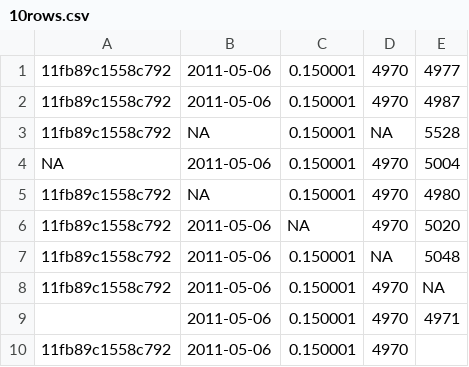
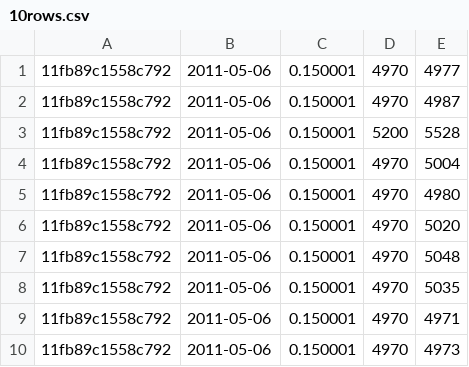
Before and after one commit to collectivemedia/csvread, a CSV file: inst/10rows.csv, drawn as a sheet.

```diff
--- a/inst/10rows.csv
+++ b/inst/10rows.csv
@@ -2,9 +2,9 @@
 11fb89c1558c792,2011-05-06,0.150001,4970,4987
-11fb89c1558c792, NA ,0.150001,NA ,5528
-NA,2011-05-06,0.150001,4970,5004
-11fb89c1558c792,NA,0.150001,4970,4980
-11fb89c1558c792,2011-05-06,NA,4970,5020
-11fb89c1558c792,2011-05-06,0.150001,NA,5048
-11fb89c1558c792,2011-05-06,0.150001,4970,NA
-,2011-05-06,0.150001,4970,4971
-11fb89c1558c792,2011-05-06,0.150001,4970,
+11fb89c1558c792,2011-05-06,0.150001,5200,5528
+11fb89c1558c792,2011-05-06,0.150001,4970,5004
+11fb89c1558c792,2011-05-06,0.150001,4970,4980
+11fb89c1558c792,2011-05-06,0.150001,4970,5020
+11fb89c1558c792,2011-05-06,0.150001,4970,5048
+11fb89c1558c792,2011-05-06,0.150001,4970,5035
+11fb89c1558c792,2011-05-06,0.150001,4970,4971
+11fb89c1558c792,2011-05-06,0.150001,4970,4973
```
Also changed, not shown: 1 other file.
